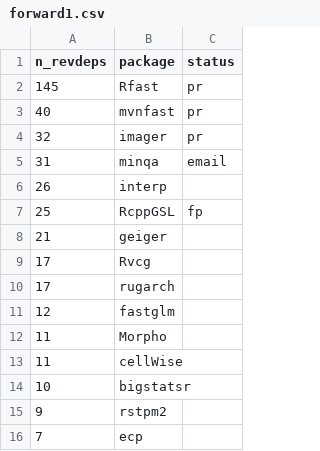
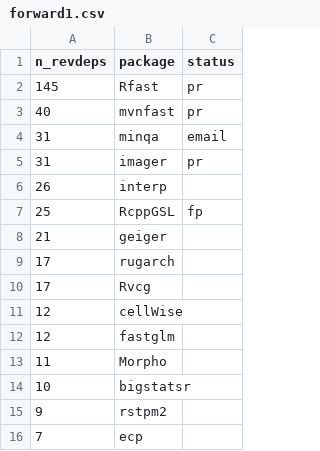
Before and after one commit to Enchufa2/Rcpp-mask-Rf_error, a CSV file: lists/forward1.csv, drawn as a sheet; only a part is shown; the diff covers the shown part only.

```diff
--- a/lists/forward1.csv
+++ b/lists/forward1.csv
@@ -3,4 +3,4 @@ n_revdeps,package,status
 40,mvnfast,pr
-32,imager,pr
 31,minqa,email
+31,imager,pr
 26,interp,
@@ -8,7 +8,7 @@ n_revdeps,package,status
 21,geiger,
+17,rugarch,
 17,Rvcg,
-17,rugarch,
+12,cellWise,
 12,fastglm,
 11,Morpho,
-11,cellWise,
 10,bigstatsr,
```
Also changed, not shown: 1 added row and 45 moved rows elsewhere in this file, lists/attrs.csv, lists/other.csv.
